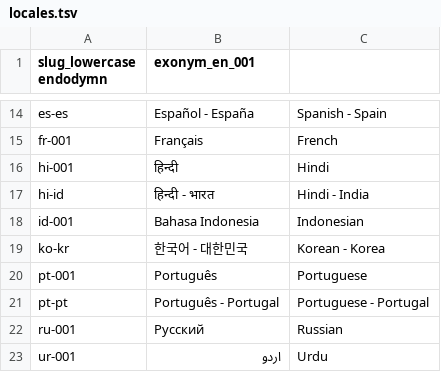
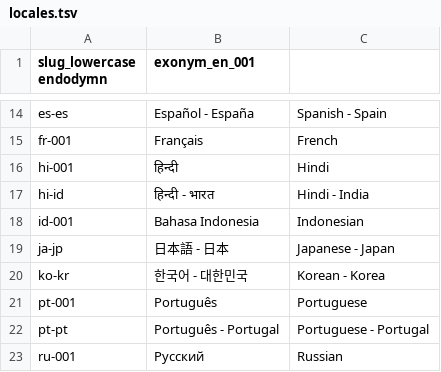
Before and after one commit to software-engineering-metrics/software-engineering-metrics, a TSV file: spec/locales-for-global-sharing-with-svelte/locales.tsv, drawn as a sheet; only a part is shown, gaps mark what is left out; the shorter side is filled out with more unchanged rows.

```diff
--- a/spec/locales-for-global-sharing-with-svelte/locales.tsv
+++ b/spec/locales-for-global-sharing-with-svelte/locales.tsv
@@ -18,2 +18,3 @@ hi-id	हिन्दी - भारत	Hindi - India
 id-001	Bahasa Indonesia	Indonesian
+ja-jp	日本語 - 日本	Japanese - Japan
 ko-kr	한국어 - 대한민국	Korean - Korea
```
Also changed, not shown: 5 other files.
